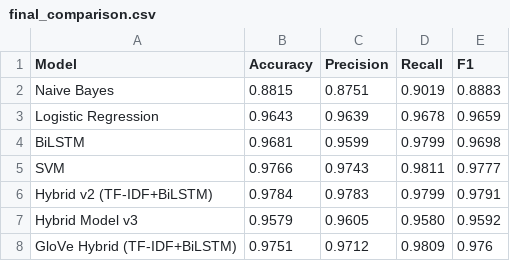
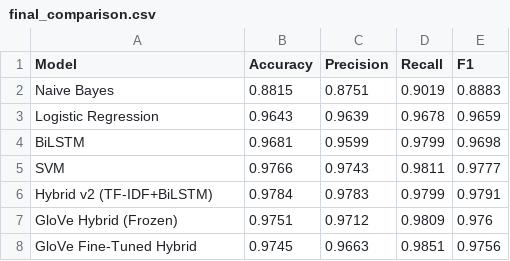
Before and after one commit to Avijit0104/fake-news-detection-msc, a CSV file: models/final_comparison.csv, drawn as a sheet.

Commit message:
modified and made a new model and fine tuned

```diff
--- a/models/final_comparison.csv
+++ b/models/final_comparison.csv
@@ -6,3 +6,3 @@ SVM,0.9766,0.9743,0.9811,0.9777
 Hybrid v2 (TF-IDF+BiLSTM),0.9784,0.9783,0.9799,0.9791
-Hybrid Model v3,0.9579,0.9605,0.9580,0.9592
-GloVe Hybrid (TF-IDF+BiLSTM),0.9751,0.9712,0.9809,0.976
+GloVe Hybrid (Frozen),0.9751,0.9712,0.9809,0.976
+GloVe Fine-Tuned Hybrid,0.9745,0.9663,0.9851,0.9756
```
Also changed, not shown: 5 other files.
